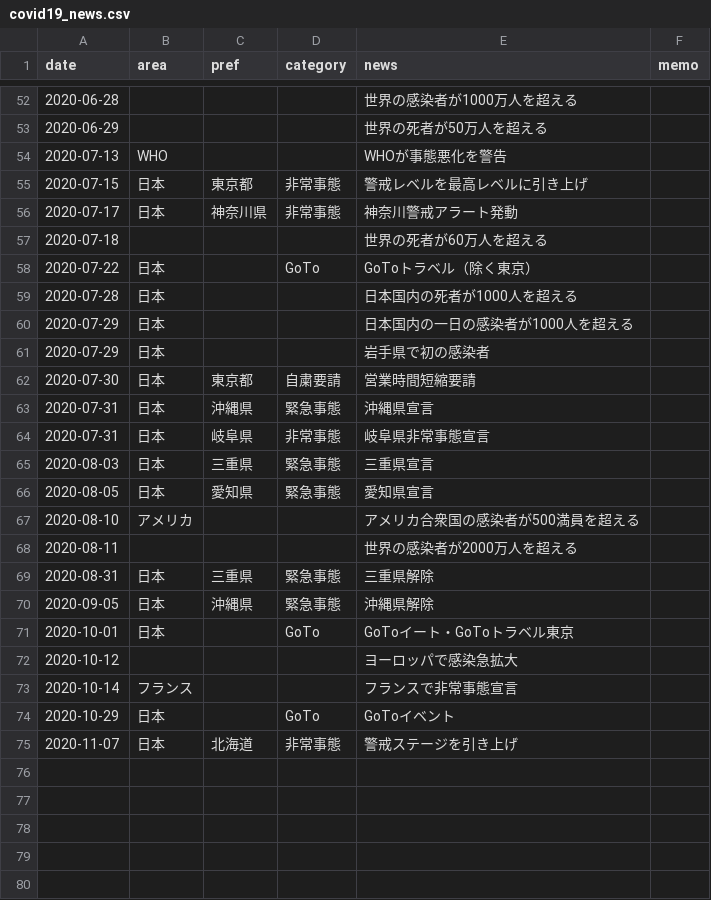
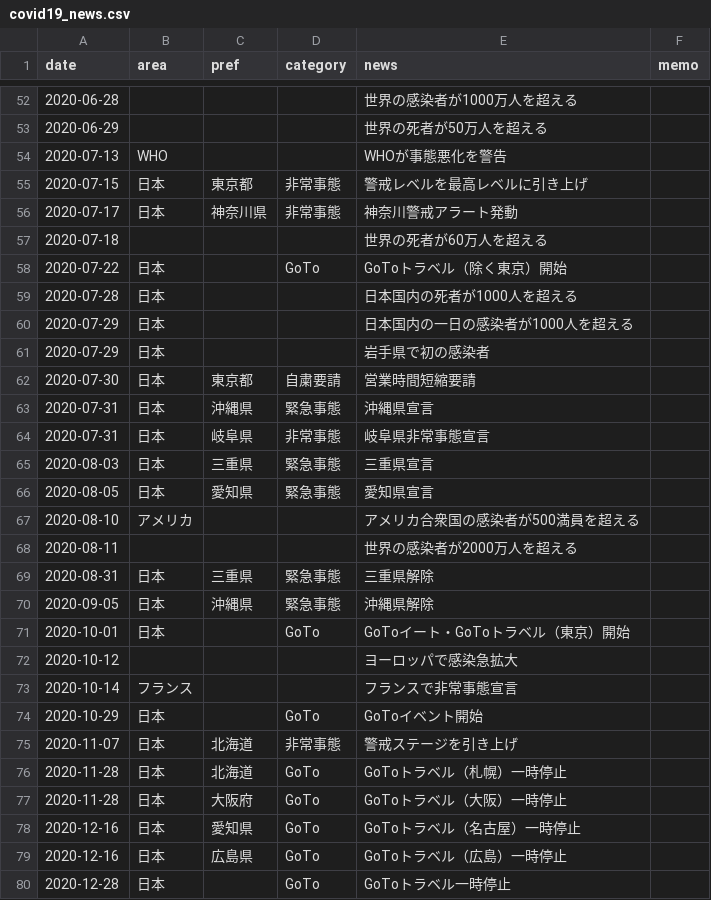
Before and after one commit to k-metrics/DAWS2020, a CSV file: Covid19/covid19_news.csv, drawn as a sheet; only a part is shown, gaps mark what is left out.

```diff
--- a/Covid19/covid19_news.csv
+++ b/Covid19/covid19_news.csv
@@ -57,3 +57,3 @@ date,area,pref,category,news,memo
 2020-07-18,,,,世界の死者が60万人を超える,
-2020-07-22,日本,,GoTo,GoToトラベル（除く東京）,
+2020-07-22,日本,,GoTo,GoToトラベル（除く東京）開始,
 2020-07-28,日本,,,日本国内の死者が1000人を超える,
@@ -70,6 +70,11 @@ date,area,pref,category,news,memo
 2020-09-05,日本,沖縄県,緊急事態,沖縄県解除,
-2020-10-01,日本,,GoTo,GoToイート・GoToトラベル東京,
+2020-10-01,日本,,GoTo,GoToイート・GoToトラベル（東京）開始,
 2020-10-12,,,,ヨーロッパで感染急拡大,
 2020-10-14,フランス,,,フランスで非常事態宣言,
-2020-10-29,日本,,GoTo,GoToイベント,
+2020-10-29,日本,,GoTo,GoToイベント開始,
 2020-11-07,日本,北海道,非常事態,警戒ステージを引き上げ,
+2020-11-28,日本,北海道,GoTo,GoToトラベル（札幌）一時停止,
+2020-11-28,日本,大阪府,GoTo,GoToトラベル（大阪）一時停止,
+2020-12-16,日本,愛知県,GoTo,GoToトラベル（名古屋）一時停止,
+2020-12-16,日本,広島県,GoTo,GoToトラベル（広島）一時停止,
+2020-12-28,日本,,GoTo,GoToトラベル一時停止,
```
Also changed, not shown: 3 other files.
